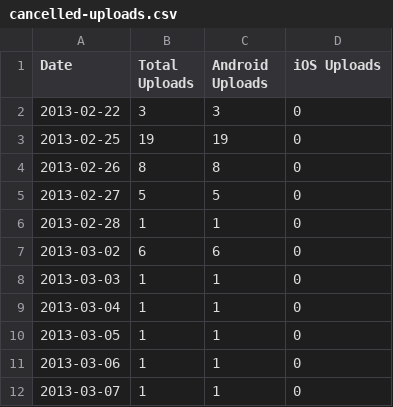
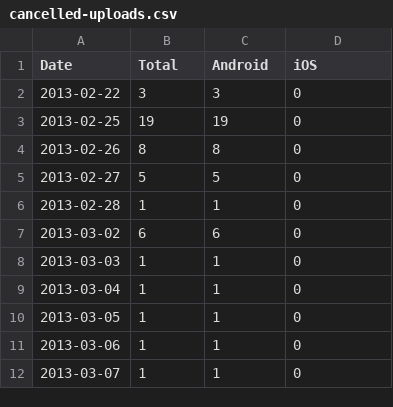
Before and after one commit to wikimedia/analytics-limn-mobile-data, a CSV file: datafiles/cancelled-uploads.csv, drawn as a sheet.

```diff
--- a/datafiles/cancelled-uploads.csv
+++ b/datafiles/cancelled-uploads.csv
@@ -1,2 +1,2 @@
-Date,Total Uploads,Android Uploads,iOS Uploads
+Date,Total,Android,iOS
 2013-02-22,3,3,0
```
Also changed, not shown: datafiles/successful-logins.csv, datafiles/successful-uploads.csv, 2 other files.
